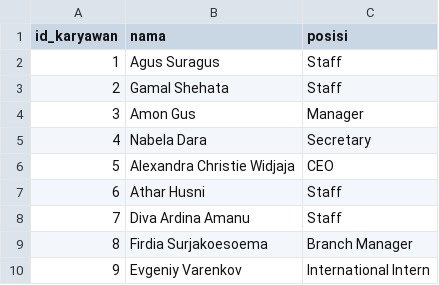
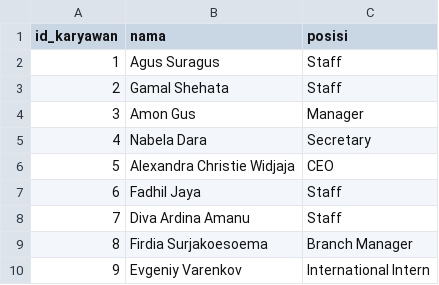
Before and after one commit to comfyte/APL-REST-CRUD-Practice, a CSV file: data.csv, drawn as a sheet; only a part is shown.

Commit message:
Update data.csv

```diff
--- a/data.csv
+++ b/data.csv
@@ -6,3 +6,3 @@ id_karyawan,nama,posisi
 5,Alexandra Christie Widjaja,CEO
-6,Athar Husni,Staff
+6,Fadhil Jaya,Staff
 7,Diva Ardina Amanu,Staff
```
